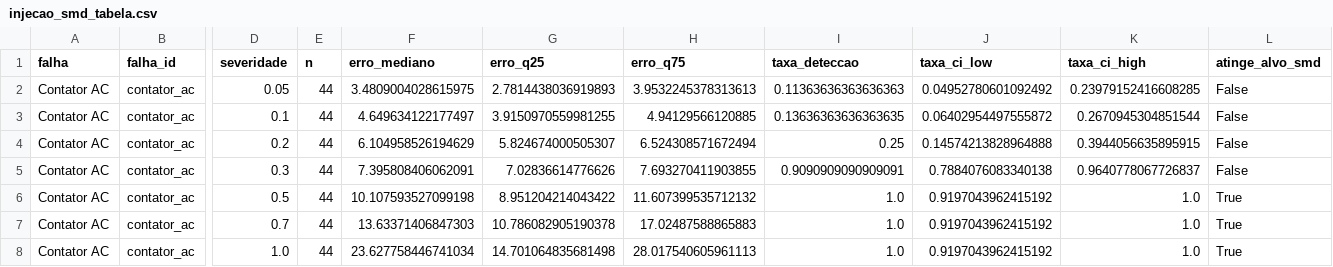
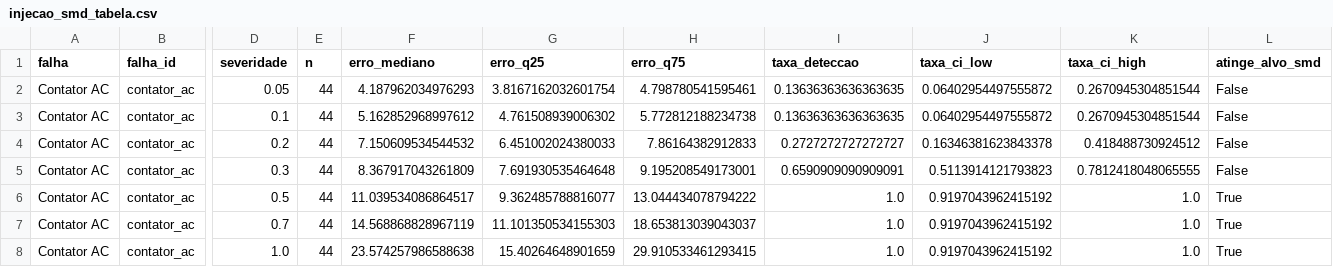
Before and after one commit to TheMagicIAn-creator/mestrado-utfpr, a CSV file: resultados/autoencoder/injecao_smd_tabela.csv, drawn as a sheet; only a part is shown, gaps mark what is left out; the diff covers the shown part only; the diff names each change by its address in the sheet, - before the commit and + after, or states it on an @@ line.

```diff
--- a/resultados/autoencoder/injecao_smd_tabela.csv
+++ b/resultados/autoencoder/injecao_smd_tabela.csv
-F2 (erro_mediano): 3.4809004028615975
+F2 (erro_mediano): 4.187962034976293
-G2 (erro_q25): 2.7814438036919893
+G2 (erro_q25): 3.8167162032601754
-H2 (erro_q75): 3.9532245378313613
+H2 (erro_q75): 4.798780541595461
-I2 (taxa_deteccao): 0.11363636363636363
+I2 (taxa_deteccao): 0.13636363636363635
-J2 (taxa_ci_low): 0.04952780601092492
+J2 (taxa_ci_low): 0.06402954497555872
-K2 (taxa_ci_high): 0.23979152416608285
+K2 (taxa_ci_high): 0.2670945304851544
-F3 (erro_mediano): 4.649634122177497
+F3 (erro_mediano): 5.162852968997612
-G3 (erro_q25): 3.9150970559981255
+G3 (erro_q25): 4.761508939006302
-H3 (erro_q75): 4.94129566120885
+H3 (erro_q75): 5.772812188234738
-F4 (erro_mediano): 6.104958526194629
+F4 (erro_mediano): 7.150609534544532
-G4 (erro_q25): 5.824674000505307
+G4 (erro_q25): 6.451002024380033
-H4 (erro_q75): 6.524308571672494
+H4 (erro_q75): 7.86164382912833
-I4 (taxa_deteccao): 0.25
+I4 (taxa_deteccao): 0.2727272727272727
-J4 (taxa_ci_low): 0.14574213828964888
+J4 (taxa_ci_low): 0.16346381623843378
-K4 (taxa_ci_high): 0.3944056635895915
+K4 (taxa_ci_high): 0.418488730924512
-F5 (erro_mediano): 7.395808406062091
+F5 (erro_mediano): 8.367917043261809
-G5 (erro_q25): 7.02836614776626
+G5 (erro_q25): 7.691930535464648
-H5 (erro_q75): 7.693270411903855
+H5 (erro_q75): 9.195208549173001
-I5 (taxa_deteccao): 0.9090909090909091
+I5 (taxa_deteccao): 0.6590909090909091
-J5 (taxa_ci_low): 0.7884076083340138
+J5 (taxa_ci_low): 0.5113914121793823
-K5 (taxa_ci_high): 0.9640778067726837
+K5 (taxa_ci_high): 0.7812418048065555
-F6 (erro_mediano): 10.107593527099198
+F6 (erro_mediano): 11.039534086864517
-G6 (erro_q25): 8.951204214043422
+G6 (erro_q25): 9.362485788816077
-H6 (erro_q75): 11.607399535712132
+H6 (erro_q75): 13.044434078794222
-F7 (erro_mediano): 13.63371406847303
+F7 (erro_mediano): 14.568868828967119
-G7 (erro_q25): 10.786082905190378
+G7 (erro_q25): 11.101350534155303
-H7 (erro_q75): 17.02487588865883
+H7 (erro_q75): 18.653813039043037
-F8 (erro_mediano): 23.627758446741034
+F8 (erro_mediano): 23.574257986588638
-G8 (erro_q25): 14.701064835681498
+G8 (erro_q25): 15.40264648901659
-H8 (erro_q75): 28.017540605961113
+H8 (erro_q75): 29.910533461293415
```
Also changed, not shown: 78 edited cells elsewhere in this file, resultados/autoencoder/validacao_tabela.csv, resultados/autoencoder/weibull_tabela.csv, 31 other files.
